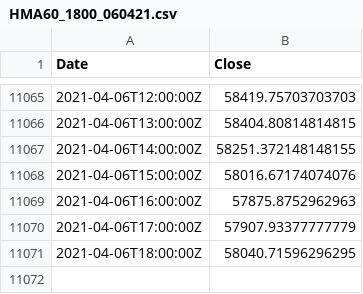
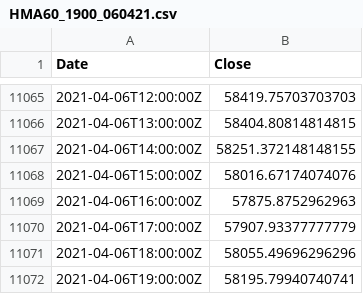
Before and after one commit to hackistic/gm, a CSV file: HMA60_1900_060421.csv (was HMA60_1800_060421.csv), drawn as a sheet; only a part is shown, gaps mark what is left out.

Commit message:
Update and rename HMA60_1800_060421.csv to HMA60_1900_060421.csv

```diff
--- a/HMA60_1800_060421.csv
+++ b/HMA60_1900_060421.csv
@@ -11070,2 +11070,3 @@ Date,Close
 2021-04-06T17:00:00Z,57907.93377777779
-2021-04-06T18:00:00Z,58040.71596296295
+2021-04-06T18:00:00Z,58055.49696296296
+2021-04-06T19:00:00Z,58195.79940740741
```
